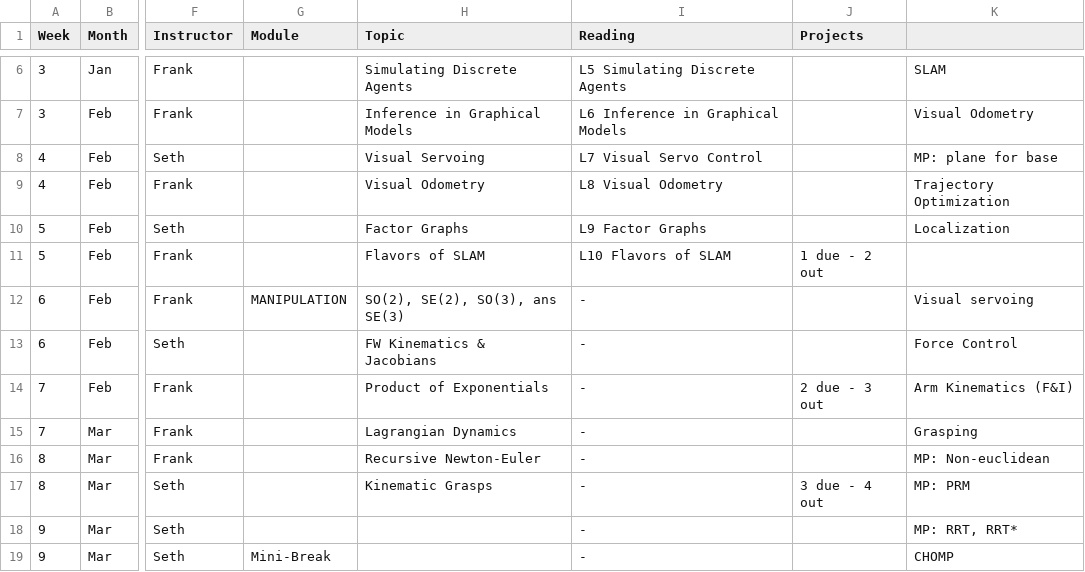
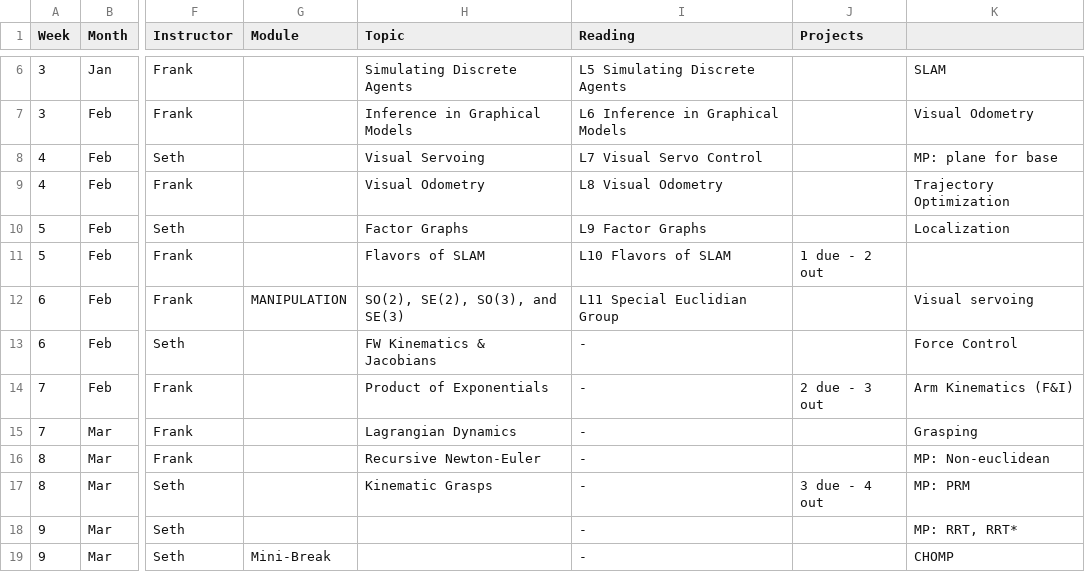
Before and after one commit to dellaert/21S-8803MM, a CSV file: _data/21S-8803-Schedule.csv, drawn as a sheet; only a part is shown, gaps mark what is left out; the diff names each change by its address in the sheet, - before the commit and + after, or states it on an @@ line.

Commit message:
Update 21S-8803-Schedule.csv

```diff
--- a/_data/21S-8803-Schedule.csv
+++ b/_data/21S-8803-Schedule.csv
-H12 (Topic): SO(2), SE(2), SO(3), ans SE(3)
+H12 (Topic): SO(2), SE(2), SO(3), and SE(3)
-I12 (Reading): -
+I12 (Reading): L11 Special Euclidian Group
```
